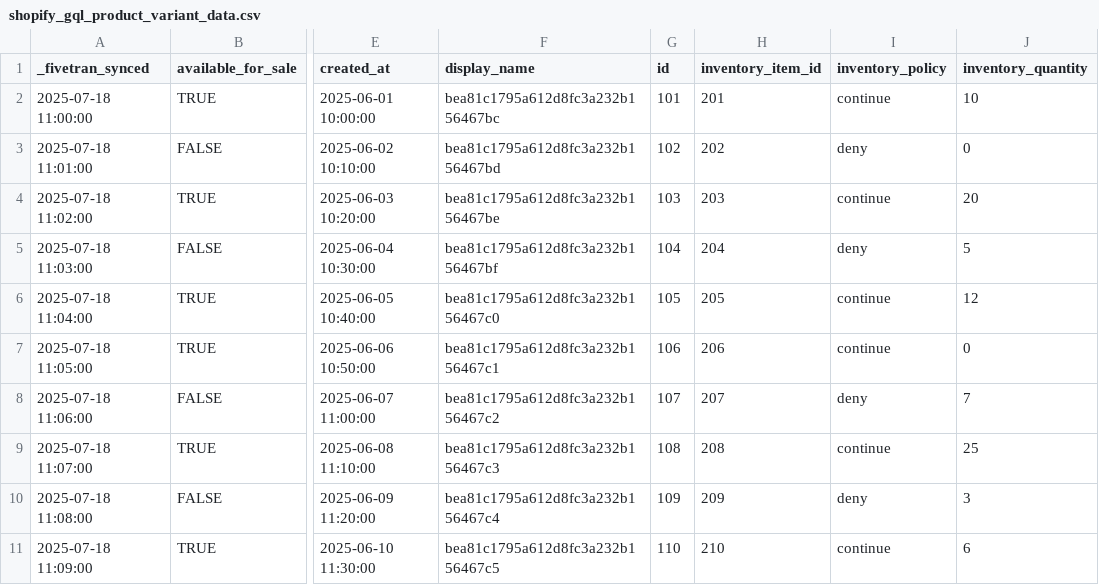
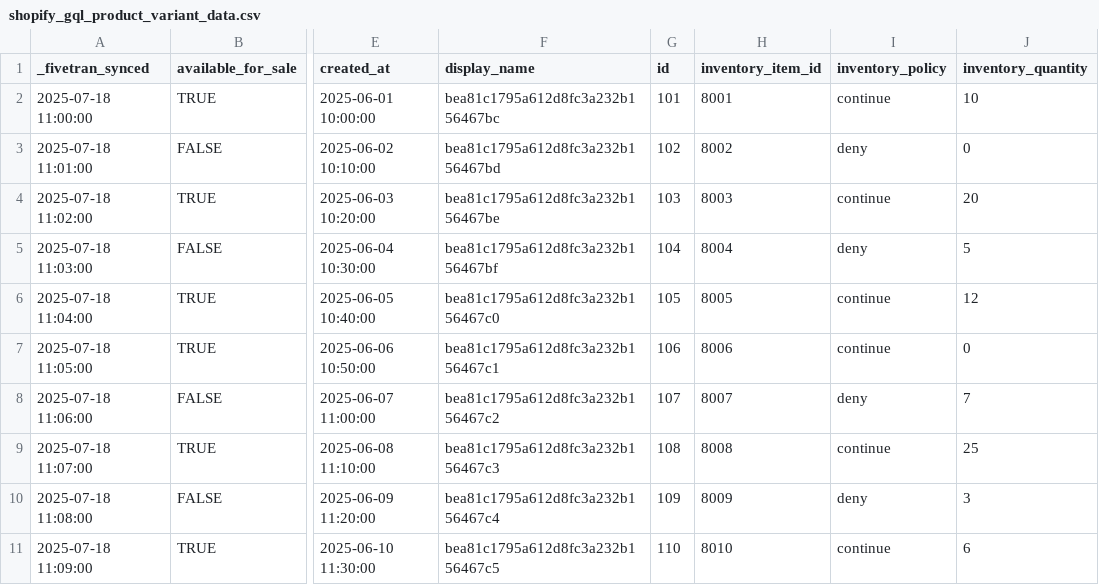
Before and after one commit to fivetran/dbt_shopify, a CSV file: integration_tests/seeds/shopify_gql_product_variant_data.csv, drawn as a sheet; only a part is shown, gaps mark what is left out; the diff names each change by its address in the sheet, - before the commit and + after, or states it on an @@ line.

```diff
--- a/integration_tests/seeds/shopify_gql_product_variant_data.csv
+++ b/integration_tests/seeds/shopify_gql_product_variant_data.csv
-H2 (inventory_item_id): 201
+H2 (inventory_item_id): 8001
-H3 (inventory_item_id): 202
+H3 (inventory_item_id): 8002
-H4 (inventory_item_id): 203
+H4 (inventory_item_id): 8003
-H5 (inventory_item_id): 204
+H5 (inventory_item_id): 8004
-H6 (inventory_item_id): 205
+H6 (inventory_item_id): 8005
-H7 (inventory_item_id): 206
+H7 (inventory_item_id): 8006
-H8 (inventory_item_id): 207
+H8 (inventory_item_id): 8007
-H9 (inventory_item_id): 208
+H9 (inventory_item_id): 8008
-H10 (inventory_item_id): 209
+H10 (inventory_item_id): 8009
-H11 (inventory_item_id): 210
+H11 (inventory_item_id): 8010
```
Also changed, not shown: integration_tests/seeds/shopify_gql_inventory_level_data.csv, integration_tests/seeds/shopify_inventory_item_data.csv, 13 other files.
